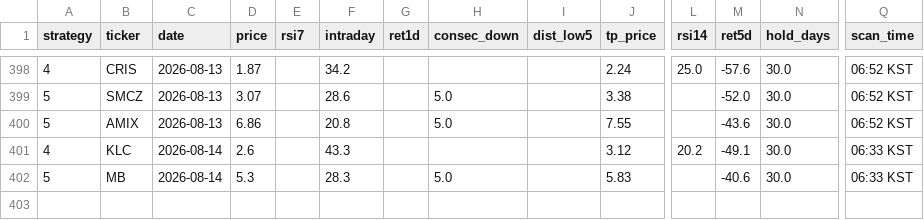
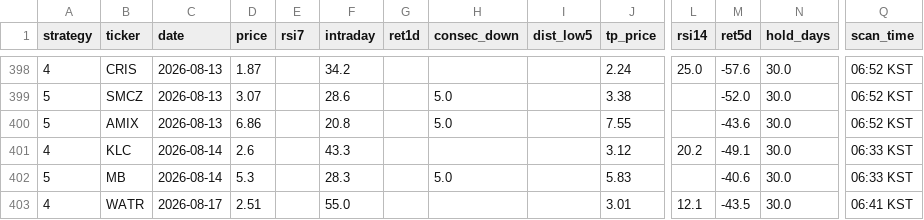
Before and after one commit to jayc950807/surge-scanner, a CSV file: data/history.csv, drawn as a sheet; only a part is shown, gaps mark what is left out; rows hold the shown columns only; the diff names each change by its address in the sheet, - before the commit and + after, or states it on an @@ line.

```diff
--- a/data/history.csv
+++ b/data/history.csv
+row 403: 4 | WATR | 2026-08-17 | 2.51 |  | 55.0 |  |  |  | 3.01 | 12.1 | -43.5 | 30.0 | 06:41 KST
```
Also changed, not shown: data/closed_positions.csv, data/open_positions.csv, 3 other files.
